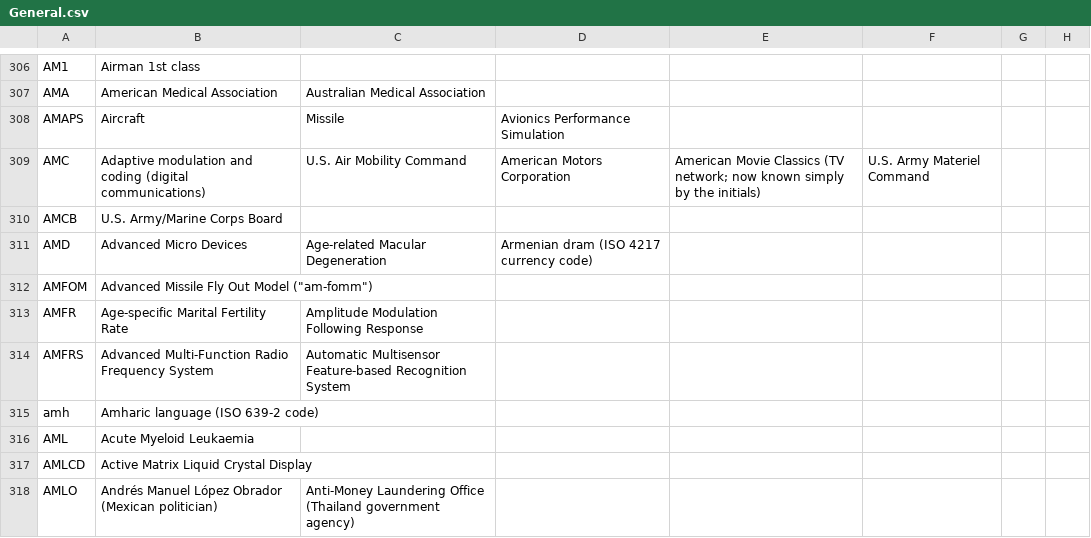
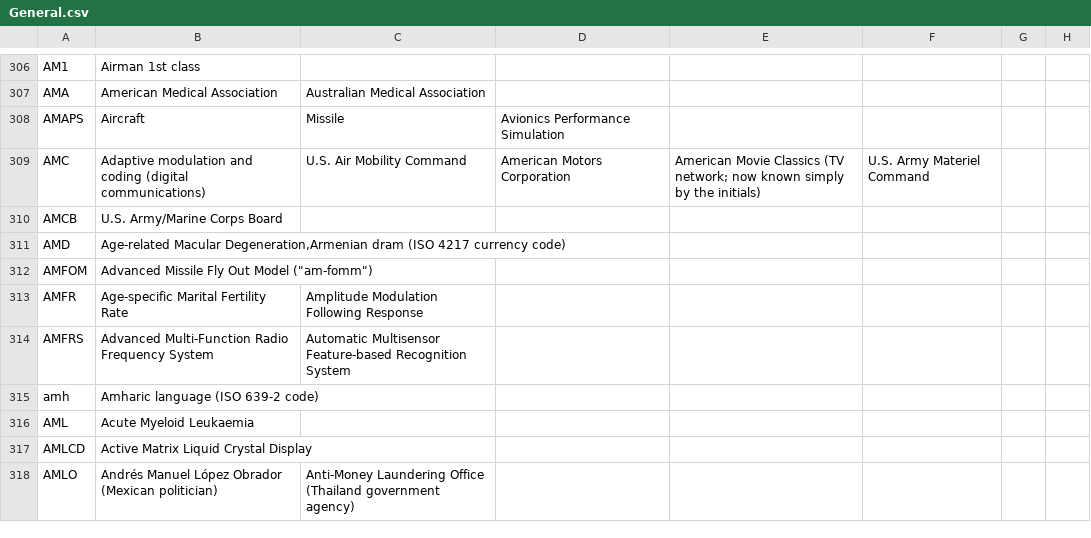
Before and after one commit to fleschutz/talk2windows, a CSV file: data/abbr/General.csv, drawn as a sheet; only a part is shown, gaps mark what is left out; the diff names each change by its address in the sheet, - before the commit and + after, or states it on an @@ line.

```diff
--- a/data/abbr/General.csv
+++ b/data/abbr/General.csv
-B311: Advanced Micro Devices
+B311: Age-related Macular Degeneration,Armenian dram (ISO 4217 currency code)
-C311: Age-related Macular Degeneration
+C311: (empty)
-D311: Armenian dram (ISO 4217 currency code)
+D311: (empty)
```
Also changed, not shown: data/abbr/Computing.csv.
